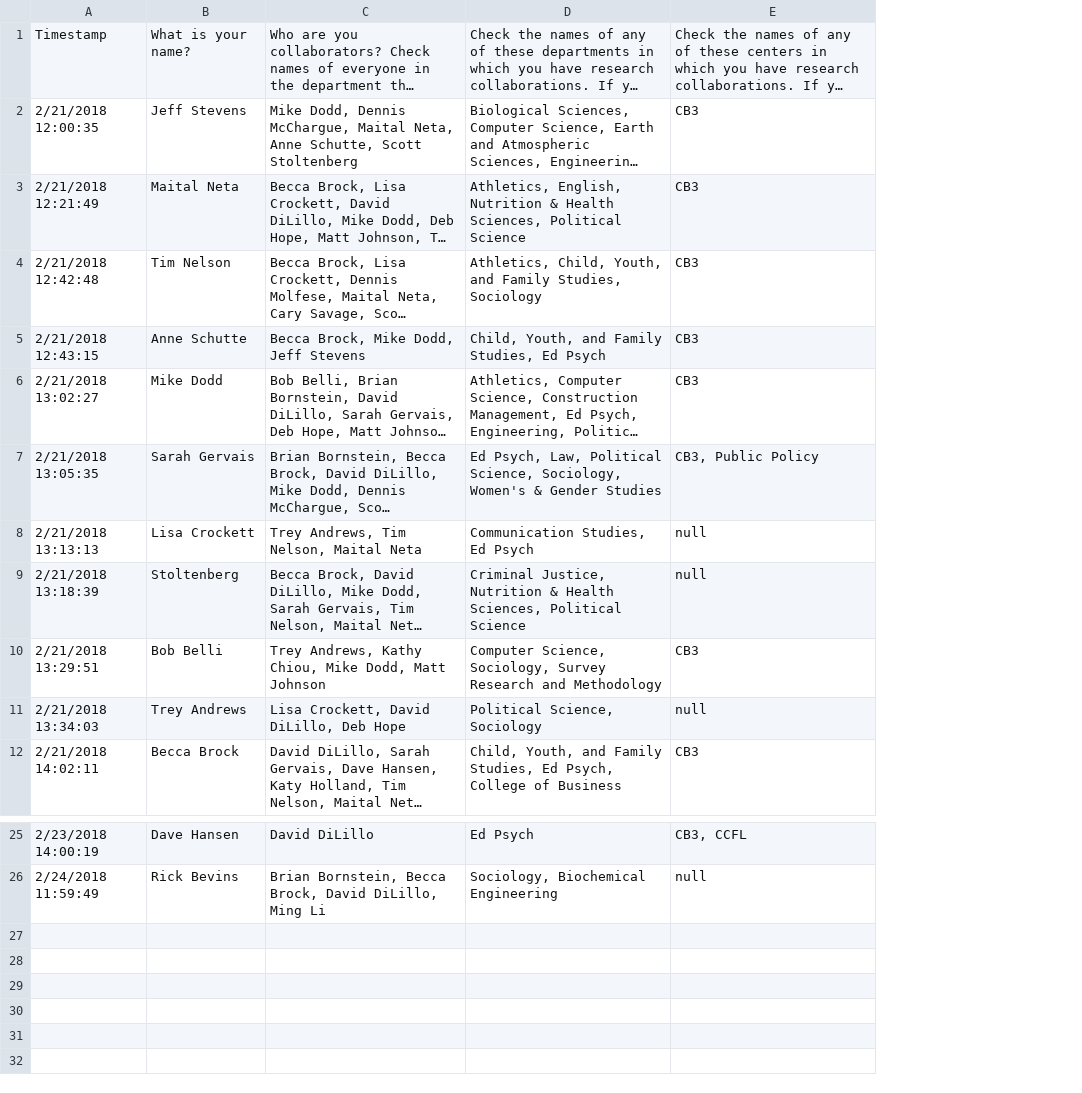
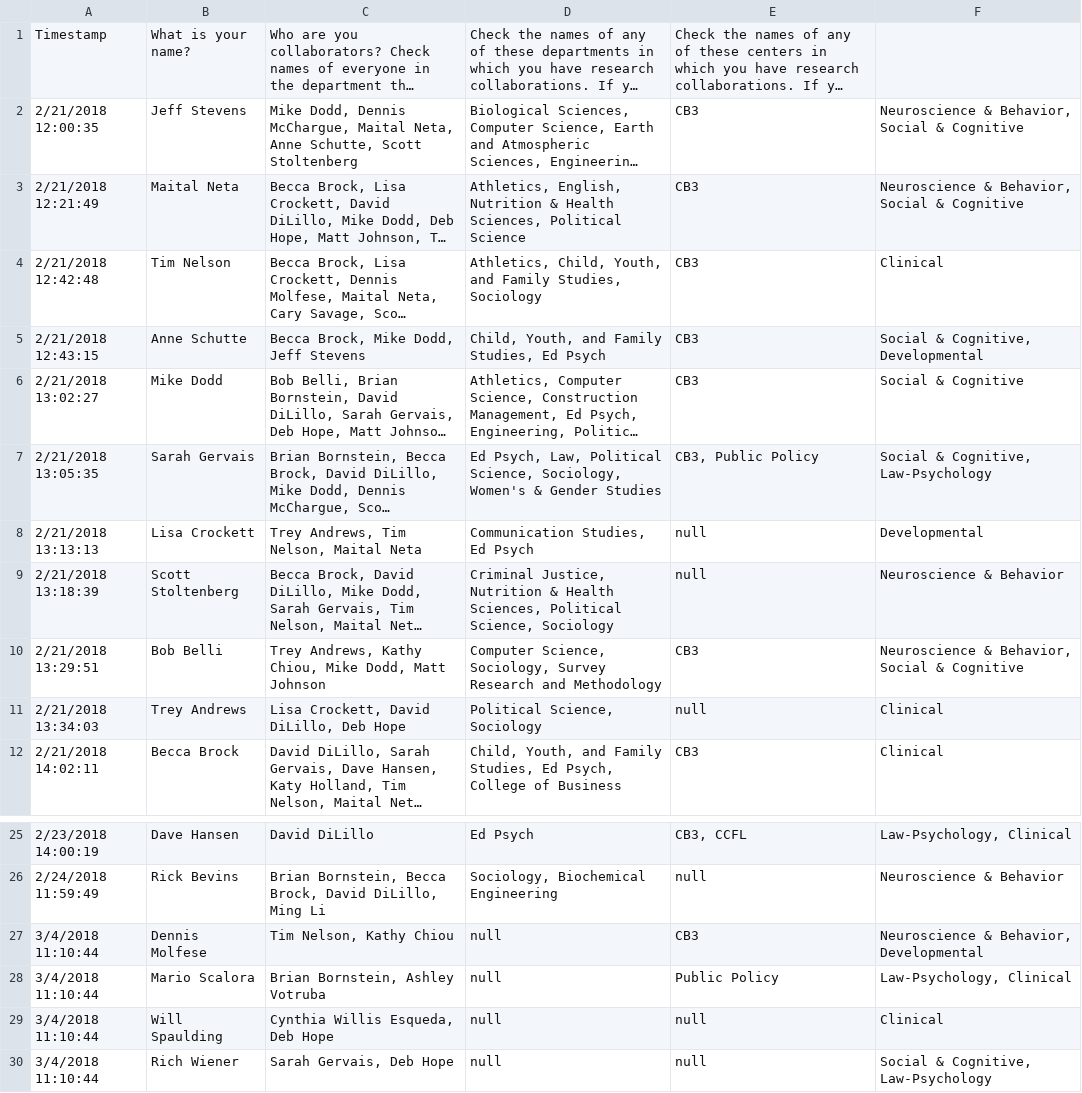
Before and after one commit to dmolineu/collab-graph, a TSV file: src/main/resources/static/collab.tsv, drawn as a sheet; only a part is shown, gaps mark what is left out; long unchanged cells end in …; the diff names each change by its address in the sheet, - before the commit and + after, or states it on an @@ line.

Commit message:
Updated with 4 additional collaborators and added 'areas' to data and model.

```diff
--- a/src/main/resources/static/collab.tsv
+++ b/src/main/resources/static/collab.tsv
+column F, rows 2-12: Neuroscience & Behavior, Social & Cognitive | Neuroscience & Behavior, Social & Cognitive | Clinical | Social & Cognitive, Developmental | Social & Cognitive | Social & Cognitive, Law-Psychology | Developmental | Neuroscience & Behavior | Neuroscience & Behavior, Social & Cognitive | Clinical | Clinical; rows 25-26: Law-Psychology, Clinical | Neuroscience & Behavior
-B9: Stoltenberg
+B9: Scott Stoltenberg
-D9: …Sciences, Political Science
+D9: …Sciences, Political Science, Sociology
+row 27: 3/4/2018 11:10:44 | Dennis Molfese | Tim Nelson, Kathy Chiou | null | CB3 | Neuroscience & Behavior, Developmental
+row 28: 3/4/2018 11:10:44 | Mario Scalora | Brian Bornstein, Ashley Votruba | null | Public Policy | Law-Psychology, Clinical
+row 29: 3/4/2018 11:10:44 | Will Spaulding | Cynthia Willis Esqueda, Deb Hope | null | null | Clinical
+row 30: 3/4/2018 11:10:44 | Rich Wiener | Sarah Gervais, Deb Hope | null | null | Social & Cognitive, Law-Psychology
```
Also changed, not shown: 3 other files.
